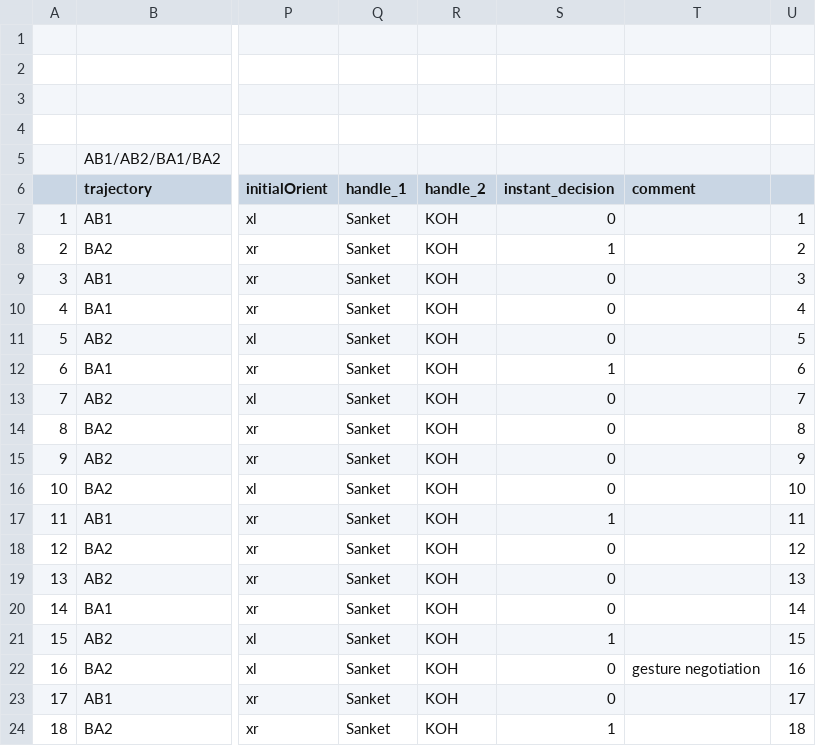
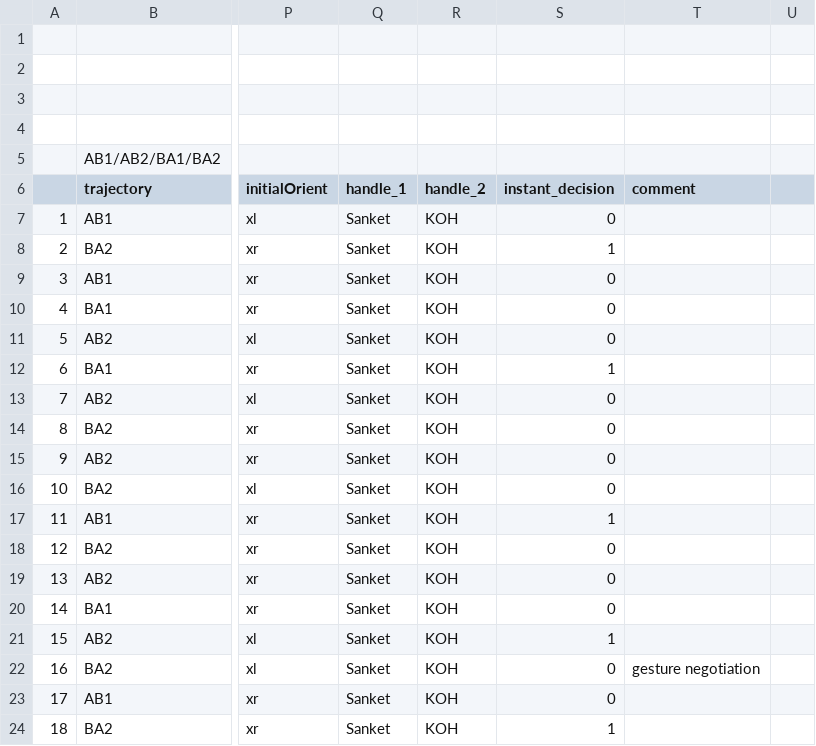
Before and after one commit to zhanibekrysbek/phhi_data_analysis, a CSV file: data/annotation/annotation - KOH_Sanket.csv, drawn as a sheet; only a part is shown, gaps mark what is left out; the diff names each change by its address in the sheet, - before the commit and + after, or states it on an @@ line.

Commit message:
minor bug

```diff
--- a/data/annotation/annotation - KOH_Sanket.csv
+++ b/data/annotation/annotation - KOH_Sanket.csv
-U7: 1
+U7: (empty)
-U8: 2
+U8: (empty)
-U9: 3
+U9: (empty)
-U10: 4
+U10: (empty)
-U11: 5
+U11: (empty)
-U12: 6
+U12: (empty)
-U13: 7
+U13: (empty)
-U14: 8
+U14: (empty)
-U15: 9
+U15: (empty)
-U16: 10
+U16: (empty)
-U17: 11
+U17: (empty)
-U18: 12
+U18: (empty)
-U19: 13
+U19: (empty)
-U20: 14
+U20: (empty)
-U21: 15
+U21: (empty)
-U22: 16
+U22: (empty)
-U23: 17
+U23: (empty)
-U24: 18
+U24: (empty)
```
